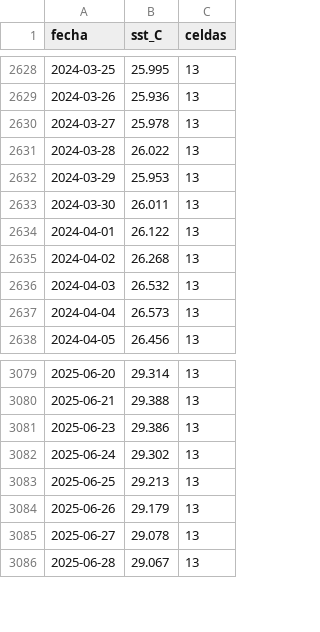
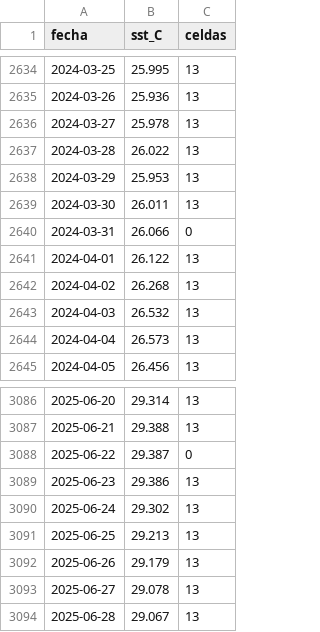
Before and after one commit to alexmanuel27/Modelo-hidrodin-mico, a CSV file: datos/forzamiento/sst/oisst_habana_2017_2025.csv, drawn as a sheet; only a part is shown, gaps mark what is left out; the diff covers the shown part only.

```diff
--- a/datos/forzamiento/sst/oisst_habana_2017_2025.csv
+++ b/datos/forzamiento/sst/oisst_habana_2017_2025.csv
@@ -2633,2 +2639,3 @@ fecha,sst_C,celdas
 2024-03-30,26.011,13
+2024-03-31,26.066,0
 2024-04-01,26.122,13
@@ -3080,2 +3087,3 @@ fecha,sst_C,celdas
 2025-06-21,29.388,13
+2025-06-22,29.387,0
 2025-06-23,29.386,13
```
Also changed, not shown: 6 added rows elsewhere in this file, 3 other files.
